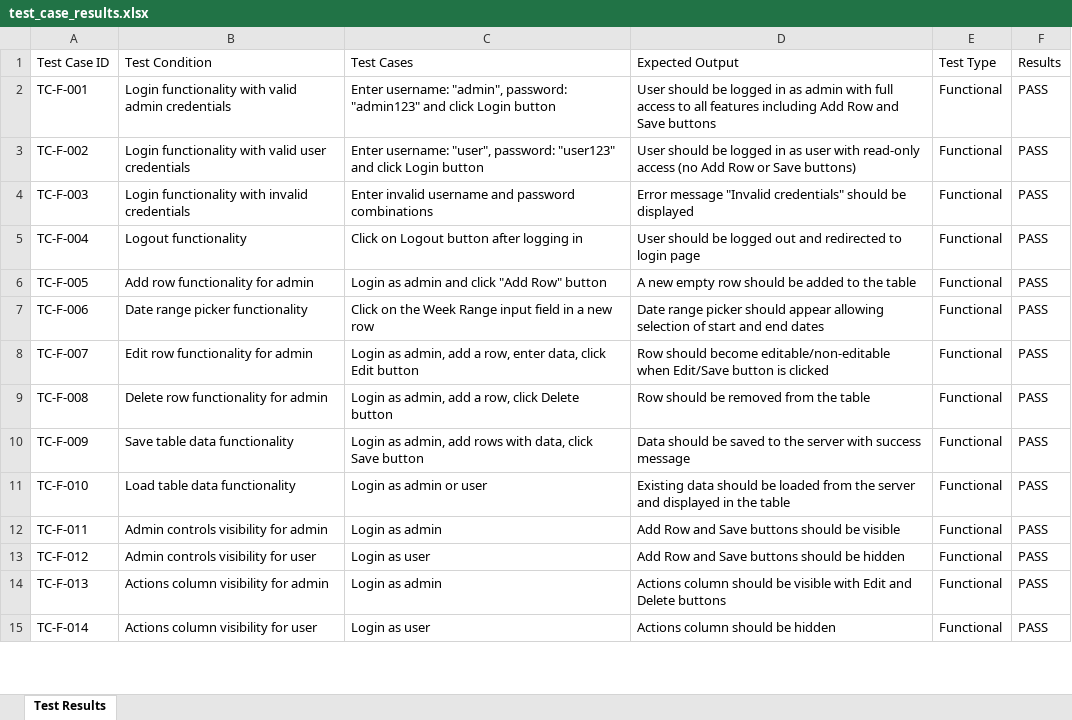
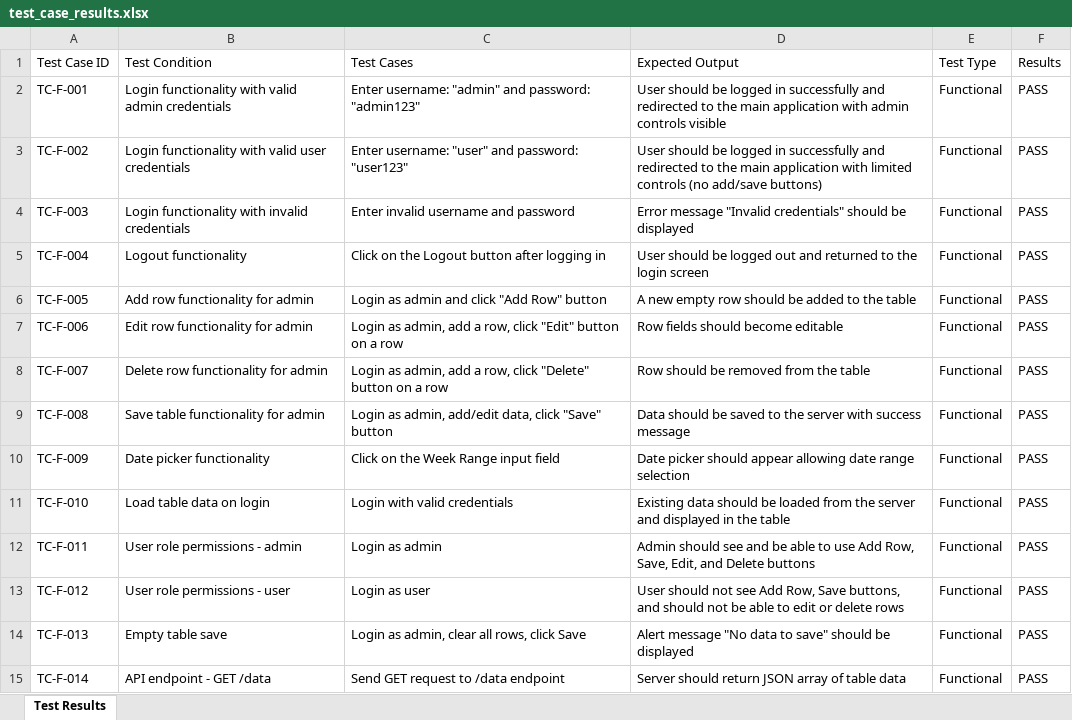
Before and after one commit to dshreya-tsip/WSR_Tool_3, an Excel workbook: test_case_results.xlsx, sheet Test Results, drawn as a sheet; only a part is shown; values as stored, in another font and other column widths than the file's, no borders; the diff covers the shown part only; the diff names each change by its address in the sheet, - before the commit and + after, or states it on an @@ line.

```diff
--- a/test_case_results.xlsx (sheet Test Results)
+++ b/test_case_results.xlsx (sheet Test Results)
-C2 (Test Cases): Enter username: "admin", password: "admin123" and click Login button
+C2 (Test Cases): Enter username: "admin" and password: "admin123"
-D2 (Expected Output): …logged in as admin with full access to all features including Add Row and Save buttons
+D2 (Expected Output): …logged in successfully and redirected to the main application with admin controls visible
-C3 (Test Cases): Enter username: "user", password: "user123" and click Login button
+C3 (Test Cases): Enter username: "user" and password: "user123"
-D3 (Expected Output): …logged in as user with read-only access (no Add Row or Save buttons)
+D3 (Expected Output): …logged in successfully and redirected to the main application with limited controls (no add/save buttons)
-C4 (Test Cases): Enter invalid username and password combinations
+C4 (Test Cases): Enter invalid username and password
-C5 (Test Cases): Click on Logout button after logging in
+C5 (Test Cases): Click on the Logout button after logging in
-D5 (Expected Output): …out and redirected to login page
+D5 (Expected Output): …out and returned to the login screen
-B7 (Test Condition): Date range picker functionality
+B7 (Test Condition): Edit row functionality for admin
-C7 (Test Cases): Click on the Week Range input field in a new row
+C7 (Test Cases): Login as admin, add a row, click "Edit" button on a row
-D7 (Expected Output): Date range picker should appear allowing selection of start and end dates
+D7 (Expected Output): Row fields should become editable
-B8 (Test Condition): Edit row functionality for admin
+B8 (Test Condition): Delete row functionality for admin
-C8 (Test Cases): …a row, enter data, click Edit button
+C8 (Test Cases): …a row, click "Delete" button on a row
-D8 (Expected Output): Row should become editable/non-editable when Edit/Save button is clicked
+D8 (Expected Output): Row should be removed from the table
-B9 (Test Condition): Delete row functionality for admin
+B9 (Test Condition): Save table functionality for admin
-C9 (Test Cases): …as admin, add a row, click Delete button
+C9 (Test Cases): …as admin, add/edit data, click "Save" button
-D9 (Expected Output): Row should be removed from the table
+D9 (Expected Output): Data should be saved to the server with success message
-B10 (Test Condition): Save table data functionality
+B10 (Test Condition): Date picker functionality
-C10 (Test Cases): Login as admin, add rows with data, click Save button
+C10 (Test Cases): Click on the Week Range input field
-D10 (Expected Output): Data should be saved to the server with success message
+D10 (Expected Output): Date picker should appear allowing date range selection
-B11 (Test Condition): Load table data functionality
+B11 (Test Condition): Load table data on login
-C11 (Test Cases): Login as admin or user
+C11 (Test Cases): Login with valid credentials
-B12 (Test Condition): Admin controls visibility for admin
+B12 (Test Condition): User role permissions - admin
-D12 (Expected Output): Add Row and Save buttons should be visible
+D12 (Expected Output): Admin should see and be able to use Add Row, Save, Edit, and Delete buttons
-B13 (Test Condition): Admin controls visibility for user
+B13 (Test Condition): User role permissions - user
-D13 (Expected Output): Add Row and Save buttons should be hidden
+D13 (Expected Output): User should not see Add Row, Save buttons, and should not be able to edit or delete rows
-B14 (Test Condition): Actions column visibility for admin
+B14 (Test Condition): Empty table save
-C14 (Test Cases): Login as admin
+C14 (Test Cases): Login as admin, clear all rows, click Save
-D14 (Expected Output): Actions column should be visible with Edit and Delete buttons
+D14 (Expected Output): Alert message "No data to save" should be displayed
-B15 (Test Condition): Actions column visibility for user
+B15 (Test Condition): API endpoint - GET /data
-C15 (Test Cases): Login as user
+C15 (Test Cases): Send GET request to /data endpoint
-D15 (Expected Output): Actions column should be hidden
+D15 (Expected Output): Server should return JSON array of table data
```
Also changed, not shown: 2 removed rows and 28 edited cells elsewhere in this sheet.
